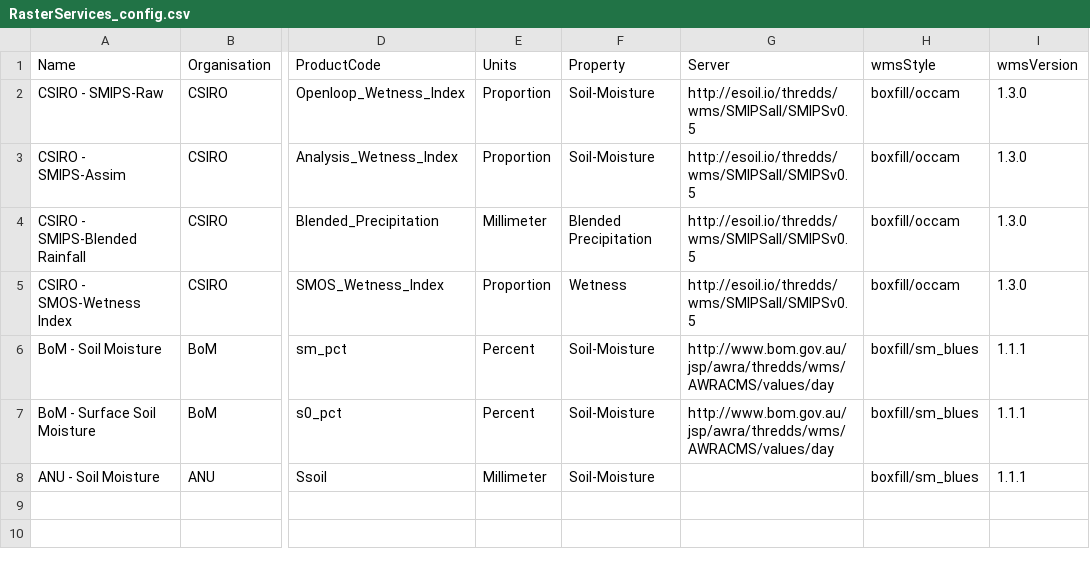
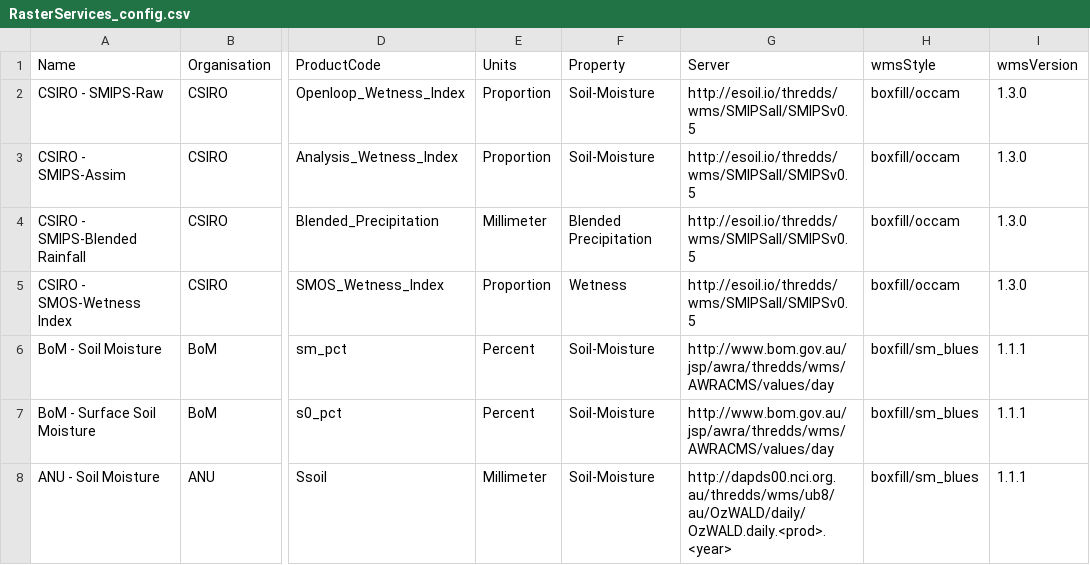
Before and after one commit to RossDSearle/SMIPS_Website, a CSV file: ConfigFiles/RasterServices_config.csv, drawn as a sheet; only a part is shown, gaps mark what is left out; the diff names each change by its address in the sheet, - before the commit and + after, or states it on an @@ line.

```diff
--- a/ConfigFiles/RasterServices_config.csv
+++ b/ConfigFiles/RasterServices_config.csv
-G8 (Server): (empty)
+G8 (Server): http://dapds00.nci.org.au/thredds/wms/ub8/au/OzWALD/daily/OzWALD.daily.<prod>.<year>
```
Also changed, not shown: 3 other files.
